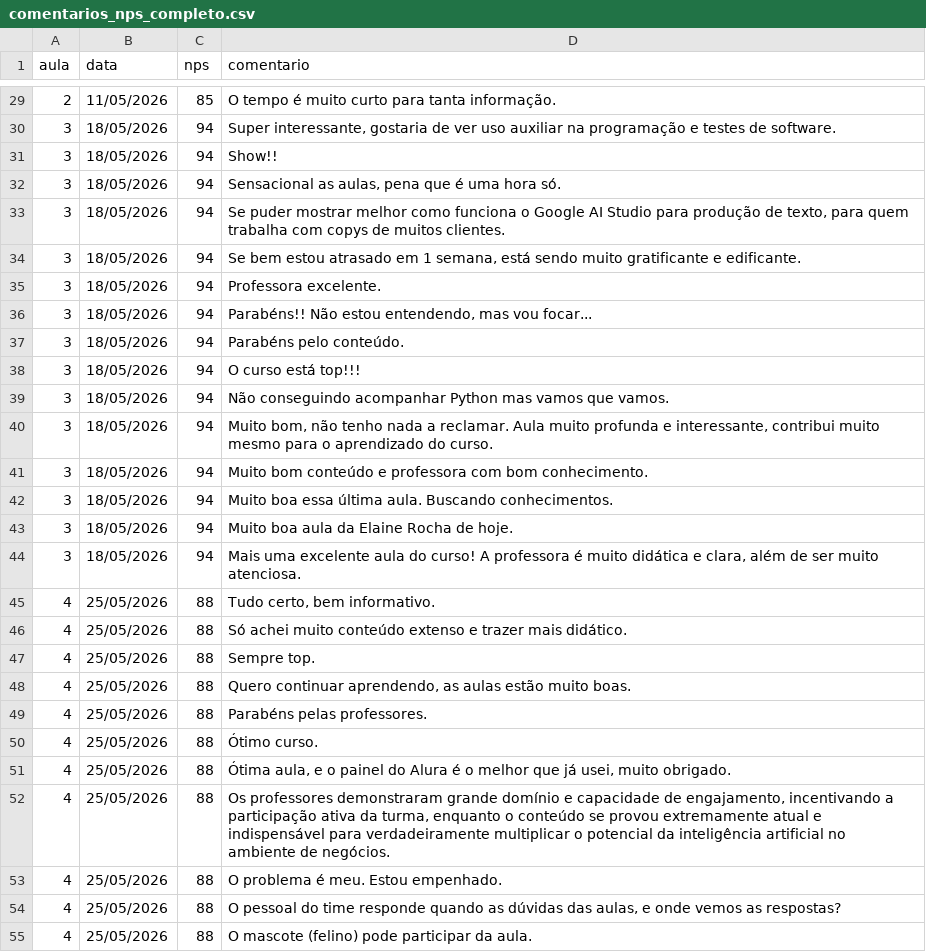
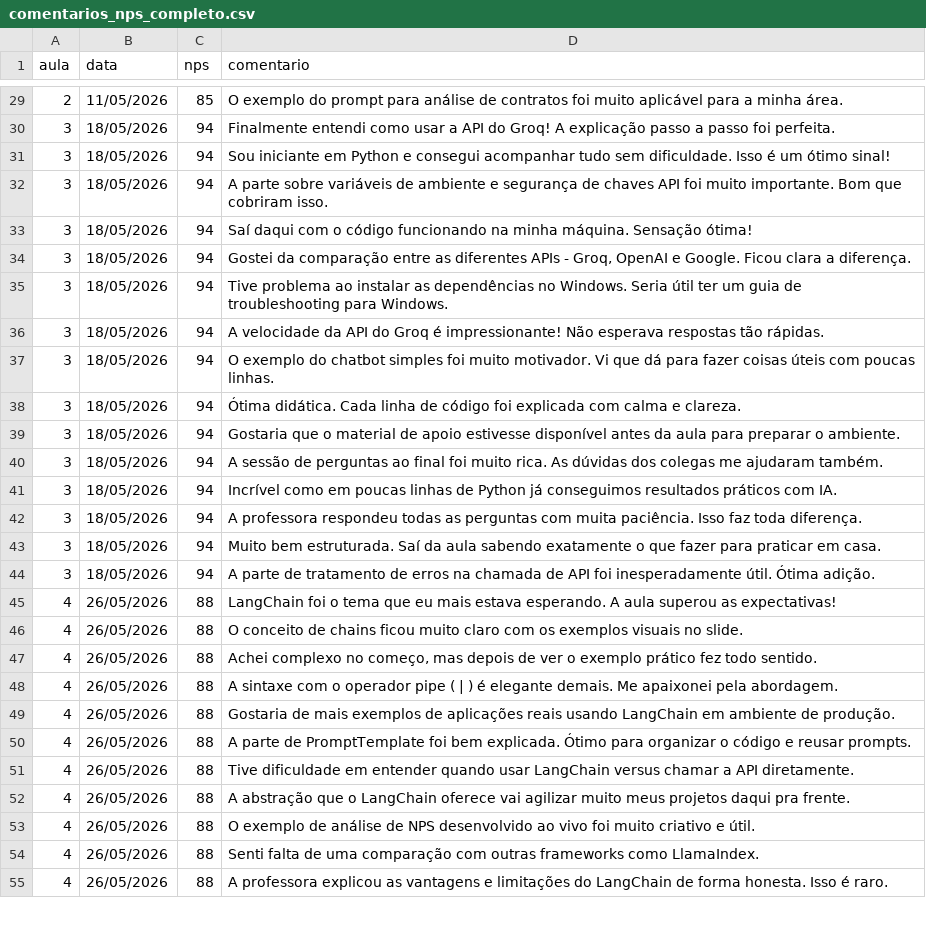
Before and after one commit to elainecro/ImersaoIA_Alura_Santander_Maio2026_Lives, a CSV file: code/comentarios_nps_completo.csv, drawn as a sheet; only a part is shown, gaps mark what is left out; the diff covers the shown part only.

```diff
--- a/code/comentarios_nps_completo.csv
+++ b/code/comentarios_nps_completo.csv
@@ -29,27 +29,27 @@
-"2","11/05/2026","85","O tempo é muito curto para tanta informação."
-"3","18/05/2026","94","Super interessante, gostaria de ver uso auxiliar na programação e testes de software."
-"3","18/05/2026","94","Show!!"
-"3","18/05/2026","94","Sensacional as aulas, pena que é uma hora só."
-"3","18/05/2026","94","Se puder mostrar melhor como funciona o Google AI Studio para produção de texto, para quem trabalha com copys de muitos clientes."
-"3","18/05/2026","94","Se bem estou atrasado em 1 semana, está sendo muito gratificante e edificante."
-"3","18/05/2026","94","Professora excelente."
-"3","18/05/2026","94","Parabéns!! Não estou entendendo, mas vou focar..."
-"3","18/05/2026","94","Parabéns pelo conteúdo."
-"3","18/05/2026","94","O curso está top!!!"
-"3","18/05/2026","94","Não conseguindo acompanhar Python mas vamos que vamos."
-"3","18/05/2026","94","Muito bom, não tenho nada a reclamar. Aula muito profunda e interessante, contribui muito mesmo para o aprendizado do curso."
-"3","18/05/2026","94","Muito bom conteúdo e professora com bom conhecimento."
-"3","18/05/2026","94","Muito boa essa última aula. Buscando conhecimentos."
-"3","18/05/2026","94","Muito boa aula da Elaine Rocha de hoje."
-"3","18/05/2026","94","Mais uma excelente aula do curso! A professora é muito didática e clara, além de ser muito atenciosa."
-"4","25/05/2026","88","Tudo certo, bem informativo."
-"4","25/05/2026","88","Só achei muito conteúdo extenso e trazer mais didático."
-"4","25/05/2026","88","Sempre top."
-"4","25/05/2026","88","Quero continuar aprendendo, as aulas estão muito boas."
-"4","25/05/2026","88","Parabéns pelas professores."
-"4","25/05/2026","88","Ótimo curso."
-"4","25/05/2026","88","Ótima aula, e o painel do Alura é o melhor que já usei, muito obrigado."
-"4","25/05/2026","88","Os professores demonstraram grande domínio e capacidade de engajamento, incentivando a participação ativa da turma, enquanto o conteúdo se provou extremamente atual e indispensável para verdadeiramente multiplicar o potencial da inteligência artificial no ambiente de negócios."
-"4","25/05/2026","88","O problema é meu. Estou empenhado."
-"4","25/05/2026","88","O pessoal do time responde quando as dúvidas das aulas, e onde vemos as respostas?"
-"4","25/05/2026","88","O mascote (felino) pode participar da aula."
+"2","11/05/2026","85","O exemplo do prompt para análise de contratos foi muito aplicável para a minha área."
+"3","18/05/2026","94","Finalmente entendi como usar a API do Groq! A explicação passo a passo foi perfeita."
+"3","18/05/2026","94","Sou iniciante em Python e consegui acompanhar tudo sem dificuldade. Isso é um ótimo sinal!"
+"3","18/05/2026","94","A parte sobre variáveis de ambiente e segurança de chaves API foi muito importante. Bom que cobriram isso."
+"3","18/05/2026","94","Saí daqui com o código funcionando na minha máquina. Sensação ótima!"
+"3","18/05/2026","94","Gostei da comparação entre as diferentes APIs - Groq, OpenAI e Google. Ficou clara a diferença."
+"3","18/05/2026","94","Tive problema ao instalar as dependências no Windows. Seria útil ter um guia de troubleshooting para Windows."
+"3","18/05/2026","94","A velocidade da API do Groq é impressionante! Não esperava respostas tão rápidas."
+"3","18/05/2026","94","O exemplo do chatbot simples foi muito motivador. Vi que dá para fazer coisas úteis com poucas linhas."
+"3","18/05/2026","94","Ótima didática. Cada linha de código foi explicada com calma e clareza."
+"3","18/05/2026","94","Gostaria que o material de apoio estivesse disponível antes da aula para preparar o ambiente."
+"3","18/05/2026","94","A sessão de perguntas ao final foi muito rica. As dúvidas dos colegas me ajudaram também."
+"3","18/05/2026","94","Incrível como em poucas linhas de Python já conseguimos resultados práticos com IA."
+"3","18/05/2026","94","A professora respondeu todas as perguntas com muita paciência. Isso faz toda diferença."
+"3","18/05/2026","94","Muito bem estruturada. Saí da aula sabendo exatamente o que fazer para praticar em casa."
+"3","18/05/2026","94","A parte de tratamento de erros na chamada de API foi inesperadamente útil. Ótima adição."
+"4","26/05/2026","88","LangChain foi o tema que eu mais estava esperando. A aula superou as expectativas!"
+"4","26/05/2026","88","O conceito de chains ficou muito claro com os exemplos visuais no slide."
+"4","26/05/2026","88","Achei complexo no começo, mas depois de ver o exemplo prático fez todo sentido."
+"4","26/05/2026","88","A sintaxe com o operador pipe ( | ) é elegante demais. Me apaixonei pela abordagem."
+"4","26/05/2026","88","Gostaria de mais exemplos de aplicações reais usando LangChain em ambiente de produção."
+"4","26/05/2026","88","A parte de PromptTemplate foi bem explicada. Ótimo para organizar o código e reusar prompts."
+"4","26/05/2026","88","Tive dificuldade em entender quando usar LangChain versus chamar a API diretamente."
+"4","26/05/2026","88","A abstração que o LangChain oferece vai agilizar muito meus projetos daqui pra frente."
+"4","26/05/2026","88","O exemplo de análise de NPS desenvolvido ao vivo foi muito criativo e útil."
+"4","26/05/2026","88","Senti falta de uma comparação com outras frameworks como LlamaIndex."
+"4","26/05/2026","88","A professora explicou as vantagens e limitações do LangChain de forma honesta. Isso é raro."
```
Also changed, not shown: 144 edited cells elsewhere in this file, 5 other files.
